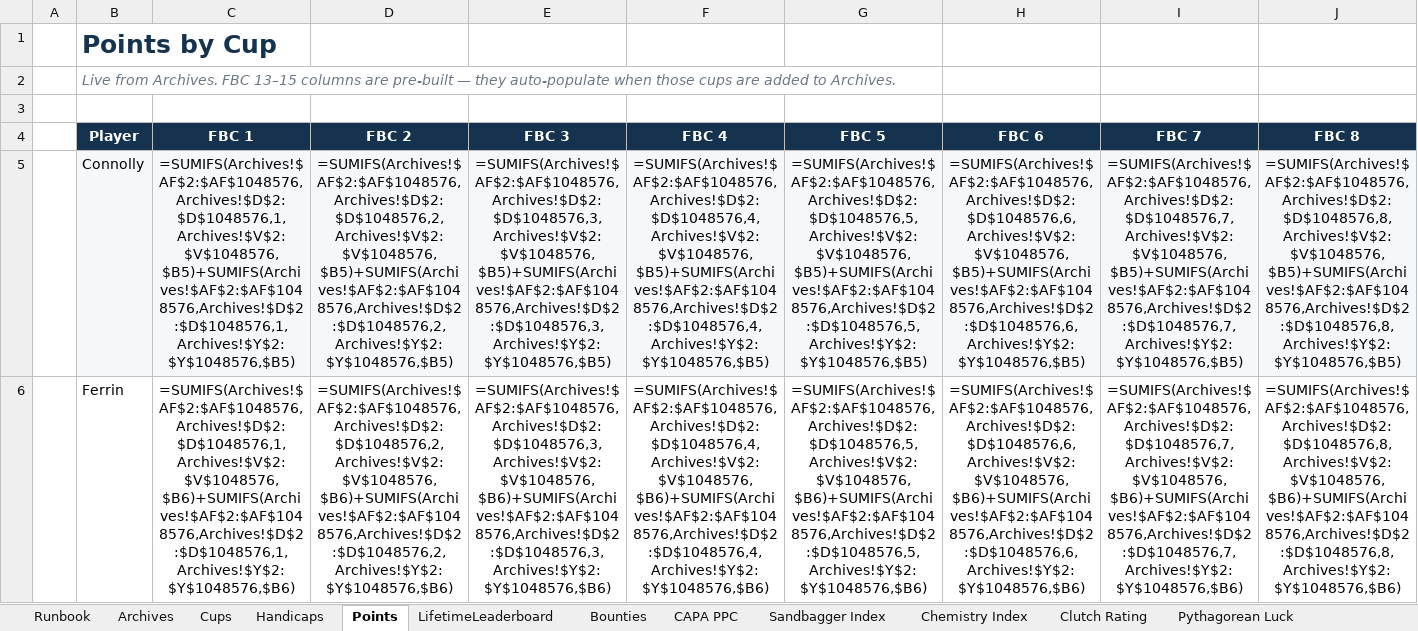
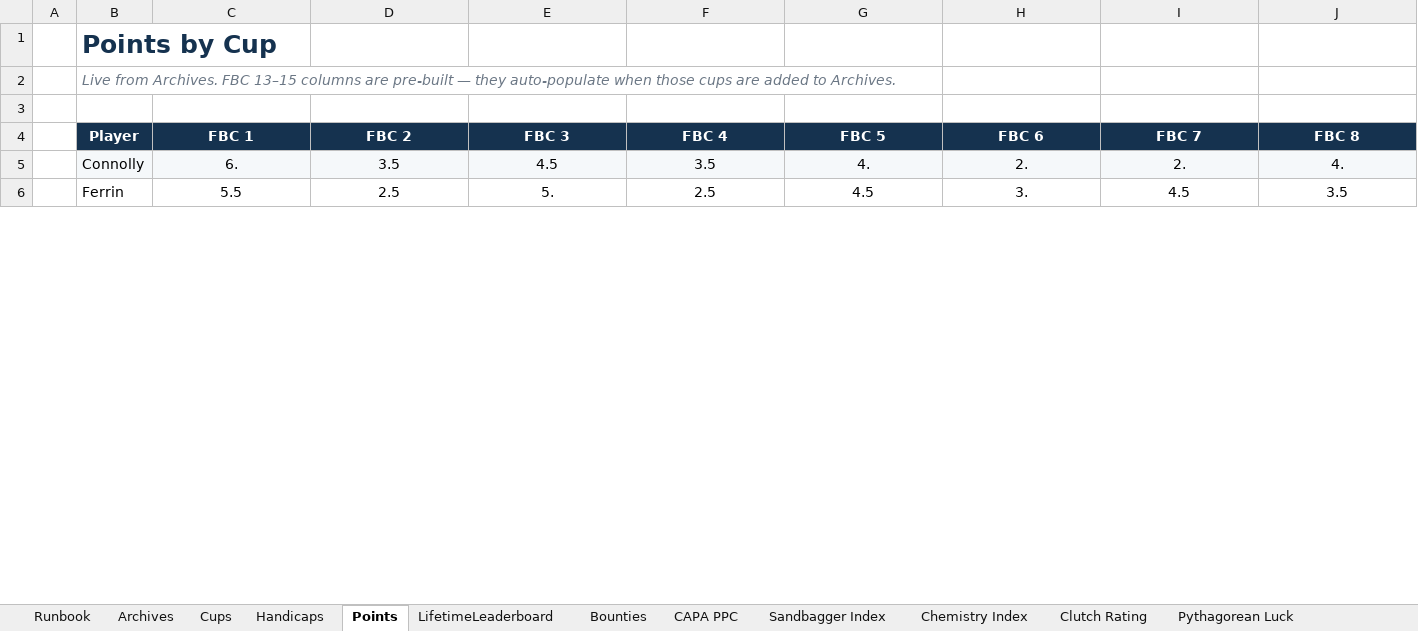
Before and after one commit to craighilts/fbc-data, an Excel workbook: FBC_Data.xlsx, sheet Points, drawn as a sheet; only a part is shown; values as stored, in another font and other column widths than the file's, no borders; formulas without a stored value are shown as written; the diff covers the shown part only; the diff names each change by its address in the sheet, - before the commit and + after, or states it on an @@ line.

```diff
--- a/FBC_Data.xlsx (sheet Points)
+++ b/FBC_Data.xlsx (sheet Points)
-C5 (FBC 1): =SUMIFS(Archives!$AF$2:$AF$1048576,Archives!$D$2:$D$1048576,1,Archives!$V$2:$V$1048576,$B5)+SUMIFS(Archives!$AF$2:$AF$1048576,Archives!$D$2:$D$1048576,1,Archives!$Y$2:$Y$1048576,$B5)
+C5 (FBC 1): 6.
-D5 (FBC 2): =SUMIFS(Archives!$AF$2:$AF$1048576,Archives!$D$2:$D$1048576,2,Archives!$V$2:$V$1048576,$B5)+SUMIFS(Archives!$AF$2:$AF$1048576,Archives!$D$2:$D$1048576,2,Archives!$Y$2:$Y$1048576,$B5)
+D5 (FBC 2): 3.5
-E5 (FBC 3): =SUMIFS(Archives!$AF$2:$AF$1048576,Archives!$D$2:$D$1048576,3,Archives!$V$2:$V$1048576,$B5)+SUMIFS(Archives!$AF$2:$AF$1048576,Archives!$D$2:$D$1048576,3,Archives!$Y$2:$Y$1048576,$B5)
+E5 (FBC 3): 4.5
-F5 (FBC 4): =SUMIFS(Archives!$AF$2:$AF$1048576,Archives!$D$2:$D$1048576,4,Archives!$V$2:$V$1048576,$B5)+SUMIFS(Archives!$AF$2:$AF$1048576,Archives!$D$2:$D$1048576,4,Archives!$Y$2:$Y$1048576,$B5)
+F5 (FBC 4): 3.5
-G5 (FBC 5): =SUMIFS(Archives!$AF$2:$AF$1048576,Archives!$D$2:$D$1048576,5,Archives!$V$2:$V$1048576,$B5)+SUMIFS(Archives!$AF$2:$AF$1048576,Archives!$D$2:$D$1048576,5,Archives!$Y$2:$Y$1048576,$B5)
+G5 (FBC 5): 4.
-H5 (FBC 6): =SUMIFS(Archives!$AF$2:$AF$1048576,Archives!$D$2:$D$1048576,6,Archives!$V$2:$V$1048576,$B5)+SUMIFS(Archives!$AF$2:$AF$1048576,Archives!$D$2:$D$1048576,6,Archives!$Y$2:$Y$1048576,$B5)
+H5 (FBC 6): 2.
-I5 (FBC 7): =SUMIFS(Archives!$AF$2:$AF$1048576,Archives!$D$2:$D$1048576,7,Archives!$V$2:$V$1048576,$B5)+SUMIFS(Archives!$AF$2:$AF$1048576,Archives!$D$2:$D$1048576,7,Archives!$Y$2:$Y$1048576,$B5)
+I5 (FBC 7): 2.
-J5 (FBC 8): =SUMIFS(Archives!$AF$2:$AF$1048576,Archives!$D$2:$D$1048576,8,Archives!$V$2:$V$1048576,$B5)+SUMIFS(Archives!$AF$2:$AF$1048576,Archives!$D$2:$D$1048576,8,Archives!$Y$2:$Y$1048576,$B5)
+J5 (FBC 8): 4.
-C6 (FBC 1): =SUMIFS(Archives!$AF$2:$AF$1048576,Archives!$D$2:$D$1048576,1,Archives!$V$2:$V$1048576,$B6)+SUMIFS(Archives!$AF$2:$AF$1048576,Archives!$D$2:$D$1048576,1,Archives!$Y$2:$Y$1048576,$B6)
+C6 (FBC 1): 5.5
-D6 (FBC 2): =SUMIFS(Archives!$AF$2:$AF$1048576,Archives!$D$2:$D$1048576,2,Archives!$V$2:$V$1048576,$B6)+SUMIFS(Archives!$AF$2:$AF$1048576,Archives!$D$2:$D$1048576,2,Archives!$Y$2:$Y$1048576,$B6)
+D6 (FBC 2): 2.5
-E6 (FBC 3): =SUMIFS(Archives!$AF$2:$AF$1048576,Archives!$D$2:$D$1048576,3,Archives!$V$2:$V$1048576,$B6)+SUMIFS(Archives!$AF$2:$AF$1048576,Archives!$D$2:$D$1048576,3,Archives!$Y$2:$Y$1048576,$B6)
+E6 (FBC 3): 5.
-F6 (FBC 4): =SUMIFS(Archives!$AF$2:$AF$1048576,Archives!$D$2:$D$1048576,4,Archives!$V$2:$V$1048576,$B6)+SUMIFS(Archives!$AF$2:$AF$1048576,Archives!$D$2:$D$1048576,4,Archives!$Y$2:$Y$1048576,$B6)
+F6 (FBC 4): 2.5
-G6 (FBC 5): =SUMIFS(Archives!$AF$2:$AF$1048576,Archives!$D$2:$D$1048576,5,Archives!$V$2:$V$1048576,$B6)+SUMIFS(Archives!$AF$2:$AF$1048576,Archives!$D$2:$D$1048576,5,Archives!$Y$2:$Y$1048576,$B6)
+G6 (FBC 5): 4.5
-H6 (FBC 6): =SUMIFS(Archives!$AF$2:$AF$1048576,Archives!$D$2:$D$1048576,6,Archives!$V$2:$V$1048576,$B6)+SUMIFS(Archives!$AF$2:$AF$1048576,Archives!$D$2:$D$1048576,6,Archives!$Y$2:$Y$1048576,$B6)
+H6 (FBC 6): 3.
-I6 (FBC 7): =SUMIFS(Archives!$AF$2:$AF$1048576,Archives!$D$2:$D$1048576,7,Archives!$V$2:$V$1048576,$B6)+SUMIFS(Archives!$AF$2:$AF$1048576,Archives!$D$2:$D$1048576,7,Archives!$Y$2:$Y$1048576,$B6)
+I6 (FBC 7): 4.5
-J6 (FBC 8): =SUMIFS(Archives!$AF$2:$AF$1048576,Archives!$D$2:$D$1048576,8,Archives!$V$2:$V$1048576,$B6)+SUMIFS(Archives!$AF$2:$AF$1048576,Archives!$D$2:$D$1048576,8,Archives!$Y$2:$Y$1048576,$B6)
+J6 (FBC 8): 3.5
```
Also changed, not shown: 496 edited cells elsewhere in this sheet, sheet Archives, sheet Singles_Doubles records, sheet LifetimeLeaderboard, sheet Rookies, sheet Cups, sheet Pythagorean Luck, 10 more sheets, 1 other file.
